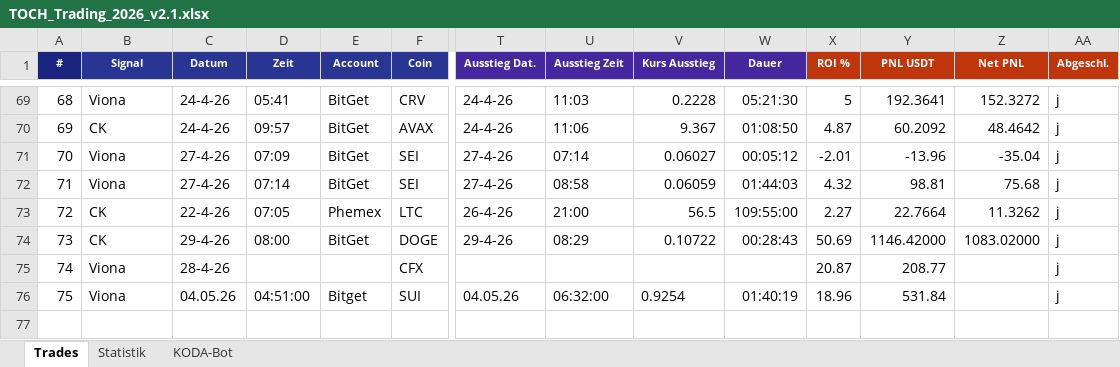
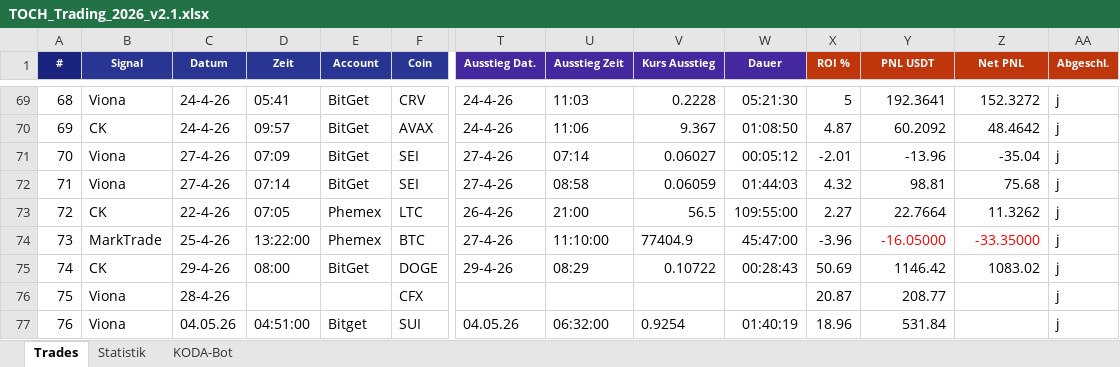
Before and after one commit to chrisy05/KOCH-Trading, an Excel workbook: TOCH_Trading_2026_v2.1.xlsx, sheet Trades, drawn as a sheet; only a part is shown, gaps mark what is left out; values as stored, in another font and other column widths than the file's, no borders; addresses are those after the commit; rows hold the shown columns only; the diff names each change by its address in the sheet, - before the commit and + after, or states it on an @@ line.

```diff
--- a/TOCH_Trading_2026_v2.1.xlsx (sheet Trades)
+++ b/TOCH_Trading_2026_v2.1.xlsx (sheet Trades)
+row 74: 73 | MarkTrade | 25-4-26 | 13:22:00 | Phemex | BTC | 27-4-26 | 11:10:00 | 77404.9 | 45:47:00 | -3.96 | -16.05000 | -33.35000 | j
@@ column A (#) renumbered from row 75 down @@
-Y75 (PNL USDT): 1146.42000
+Y75 (PNL USDT): 1146.42
-Z75 (Net PNL): 1083.02000
+Z75 (Net PNL): 1083.02
```
Also changed, not shown: 3 other files.
